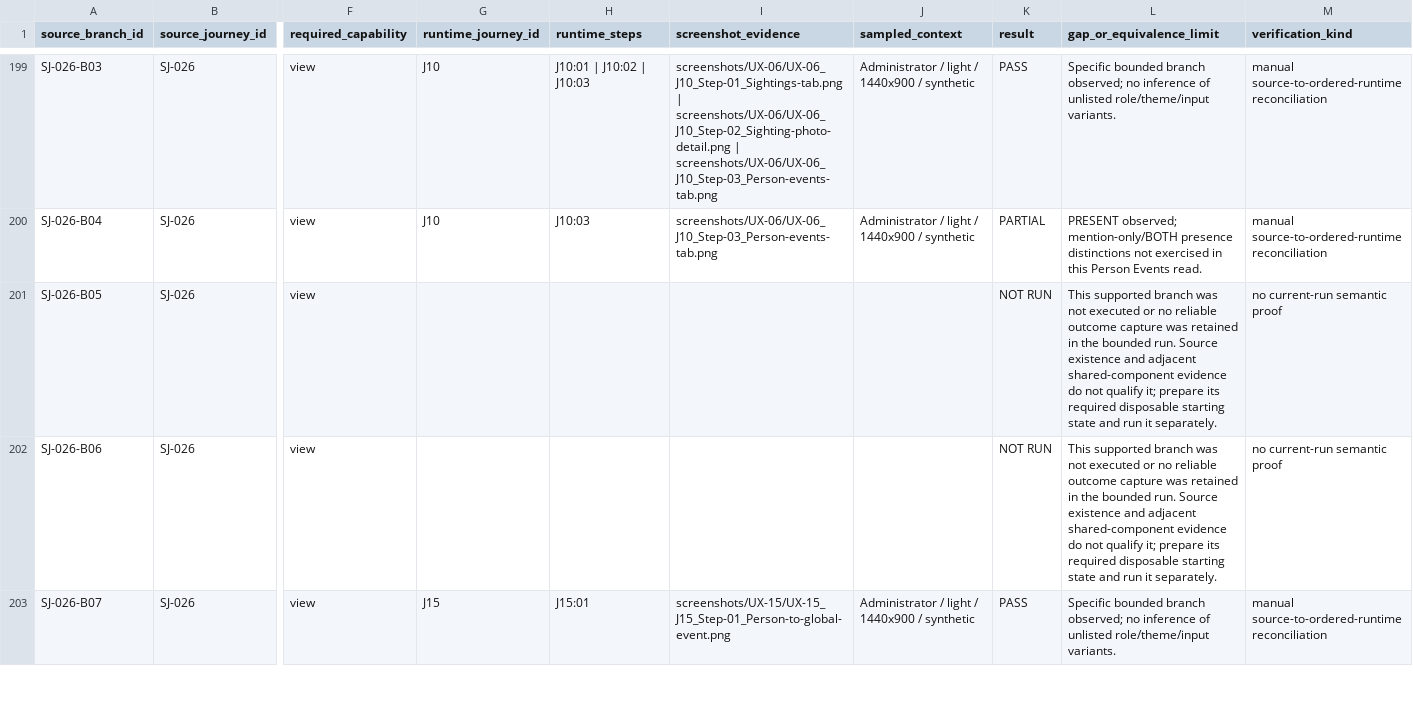
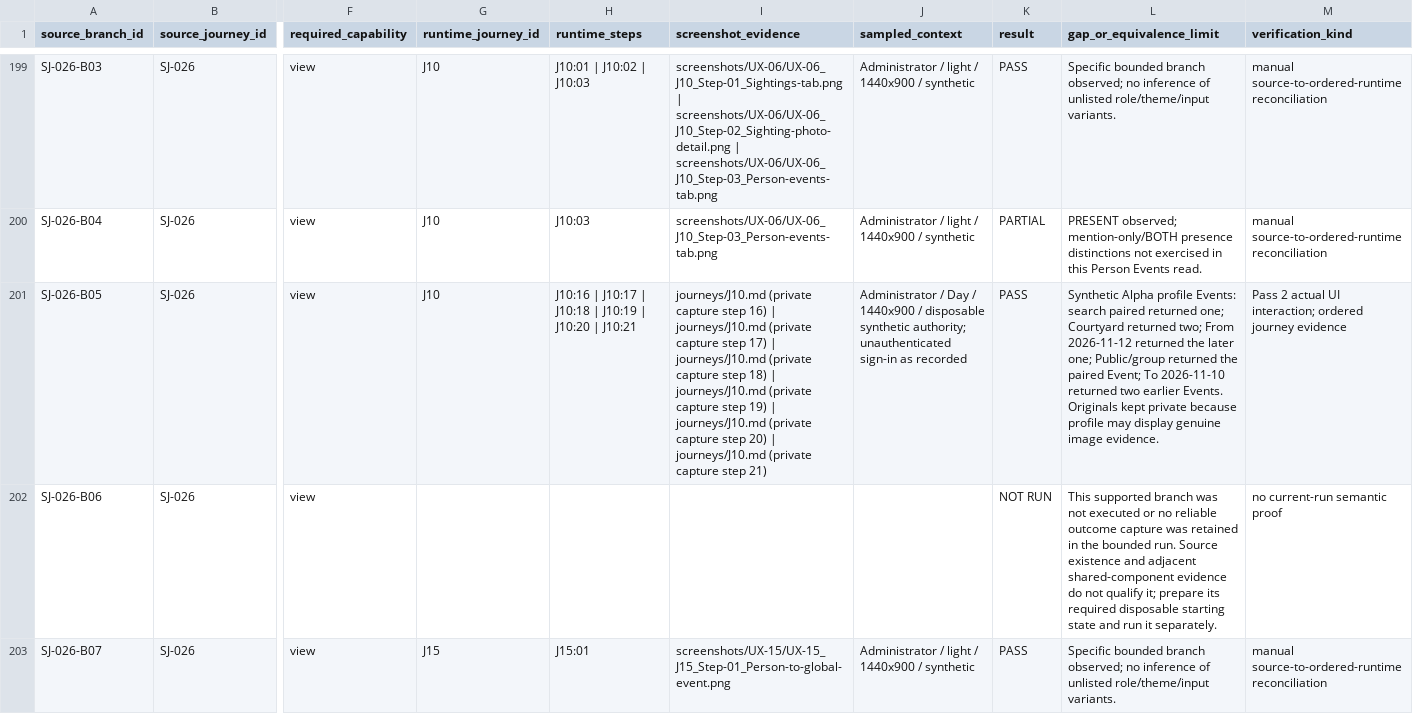
Before and after one commit to suraj-singh12/sentri-face-edge, a CSV file: audit-results/issue-6/branch-coverage.csv, drawn as a sheet; only a part is shown, gaps mark what is left out; the diff covers the shown part only; the diff names each change by its address in the sheet, - before the commit and + after, or states it on an @@ line.

Commit message:
audit(#6): qualify activity pagination and profile event filters

```diff
--- a/audit-results/issue-6/branch-coverage.csv
+++ b/audit-results/issue-6/branch-coverage.csv
-G201 (runtime_journey_id): (empty)
+G201 (runtime_journey_id): J10
-H201 (runtime_steps): (empty)
+H201 (runtime_steps): J10:16 | J10:17 | J10:18 | J10:19 | J10:20 | J10:21
-I201 (screenshot_evidence): (empty)
+I201 (screenshot_evidence): journeys/J10.md (private capture step 16) | journeys/J10.md (private capture step 17) | journeys/J10.md (private capture step 18) | journeys/J10.md (private capture step 19) | journeys/J10.md (private capture step 20) | journeys/J10.md (private capture step 21)
-J201 (sampled_context): (empty)
+J201 (sampled_context): Administrator / Day / 1440x900 / disposable synthetic authority; unauthenticated sign-in as recorded
-K201 (result): NOT RUN
+K201 (result): PASS
-L201 (gap_or_equivalence_limit): This supported branch was not executed or no reliable outcome capture was retained in the bounded run. Source existence and adjacent shared-component evidence do not qualify it; prepare its required disposable starting state and run it separately.
+L201 (gap_or_equivalence_limit): Synthetic Alpha profile Events: search paired returned one; Courtyard returned two; From 2026-11-12 returned the later one; Public/group returned the paired Event; To 2026-11-10 returned two earlier Events. Originals kept private because profile may display genuine image evidence.
-M201 (verification_kind): no current-run semantic proof
+M201 (verification_kind): Pass 2 actual UI interaction; ordered journey evidence
```
Also changed, not shown: 7 edited cells elsewhere in this file, audit-results/issue-6/pass2-execution-plan.csv, audit-results/issue-6/source-branches.csv, 13 other files.
